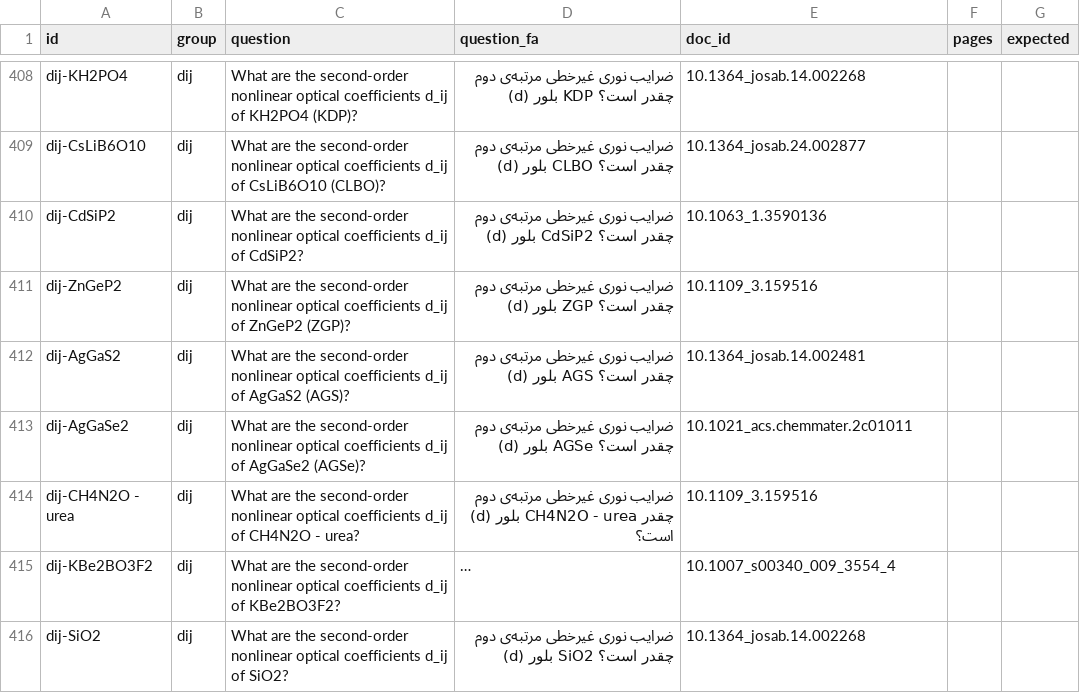
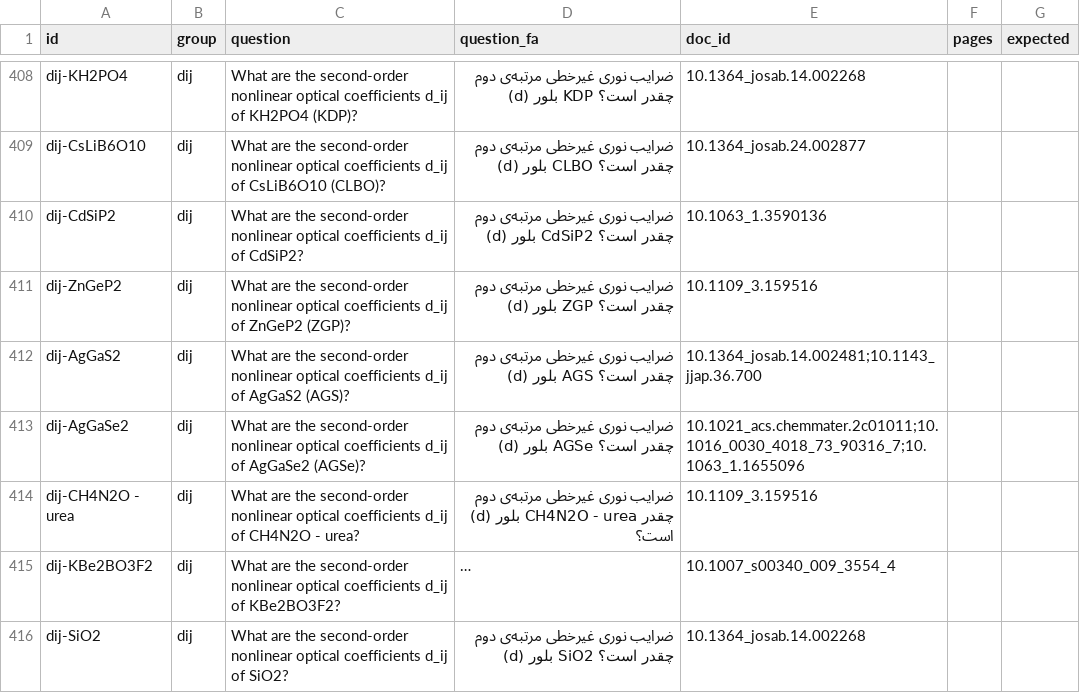
Before and after one commit to aminsadidi/RAG, a CSV file: data/rag-optics/gold/questions.csv, drawn as a sheet; only a part is shown, gaps mark what is left out; long unchanged cells end in ….

Commit message:
Gold questions: accept the papers that do give d36 of AgGaS2 and AgGaSe2; the d_ij questions gain with SubQ (0.500 -> 0.571)

```diff
--- a/data/rag-optics/gold/questions.csv
+++ b/data/rag-optics/gold/questions.csv
@@ -411,4 +411,4 @@ dij-CdSiP2,dij,What are the second-order nonlinear optical coefficients d_ij of
 dij-ZnGeP2,dij,What are the second-order nonlinear optical coefficients d_ij of ZnGeP2 (ZGP)?,ضرایب نوری غیرخطی مرتبه‌ی دوم (d) بلور ZGP چقدر است؟,10.1109_3.159516,,
-dij-AgGaS2,dij,What are the second-order nonlinear optical coefficients d_ij of AgGaS2 (AGS)?,ضرایب نوری غیرخطی مرتبه‌ی دوم (d) بلور AGS چقدر است؟,10.1364_josab.14.002481,,
-dij-AgGaSe2,dij,What are the second-order nonlinear optical coefficients d_ij of AgGaSe2 (AGSe)?,ضرایب نوری غیرخطی مرتبه‌ی دوم (d) بلور AGSe چقدر است؟,10.1021_acs.chemmater.2c01011,,
+dij-AgGaS2,dij,What are the second-order nonlinear optical coefficients d_ij of AgGaS2 (AGS)?,ضرایب نوری غیرخطی مرتبه‌ی دوم (d) بلور AGS چقدر است؟,10.1364_josab.14.002481;10.1143_jjap.36.700,,
+dij-AgGaSe2,dij,What are the second-order nonlinear optical coefficients d_ij of AgGaSe2 (AGSe)?,ضرایب نوری غیرخطی مرتبه‌ی دوم (d) بلور AGSe چقدر است؟,10.1021_acs.chemmater.2c01011;10.1016_0030_4018_73_90316_7;10.1063_1.1655096,,
 dij-CH4N2O - urea,dij,What are the second-order nonlinear optical coefficients d_ij of CH4N2O - urea?,ضرایب نوری غیرخطی مرتبه‌ی دوم (d) بلور CH4N2O - urea چقدر است؟,10.1109_3.159516,,
```
Also changed, not shown: 1 other file.
